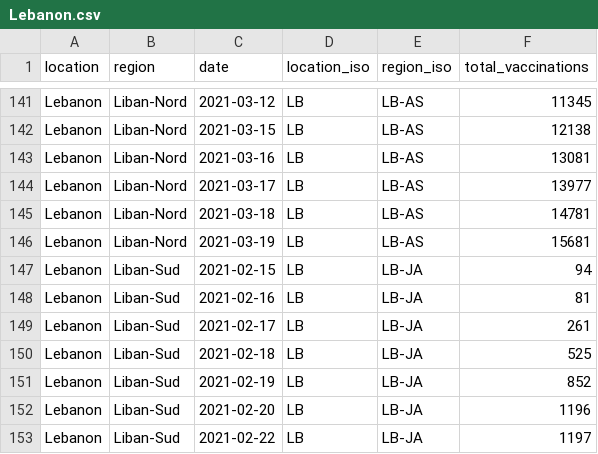
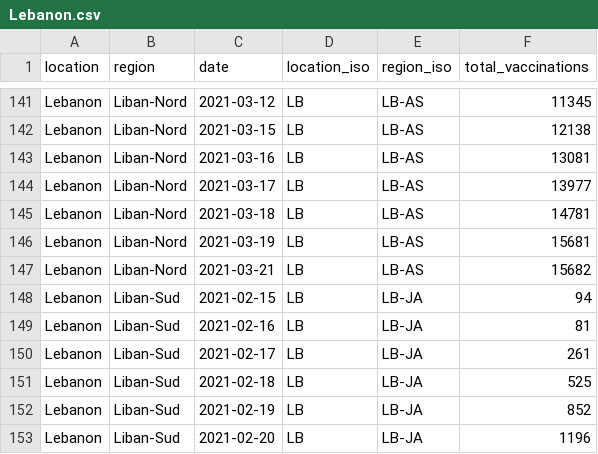
Before and after one commit to sociepy/covid19-vaccination-subnational, a CSV file: data/countries/Lebanon.csv, drawn as a sheet; only a part is shown, gaps mark what is left out; the shorter side is filled out with more unchanged rows.

```diff
--- a/data/countries/Lebanon.csv
+++ b/data/countries/Lebanon.csv
@@ -146,2 +146,3 @@ Lebanon,Liban-Nord,2021-03-18,LB,LB-AS,14781
 Lebanon,Liban-Nord,2021-03-19,LB,LB-AS,15681
+Lebanon,Liban-Nord,2021-03-21,LB,LB-AS,15682
 Lebanon,Liban-Sud,2021-02-15,LB,LB-JA,94
```
Also changed, not shown: data/countries/Austria.csv, data/countries/Italy.csv, 22 other files.
